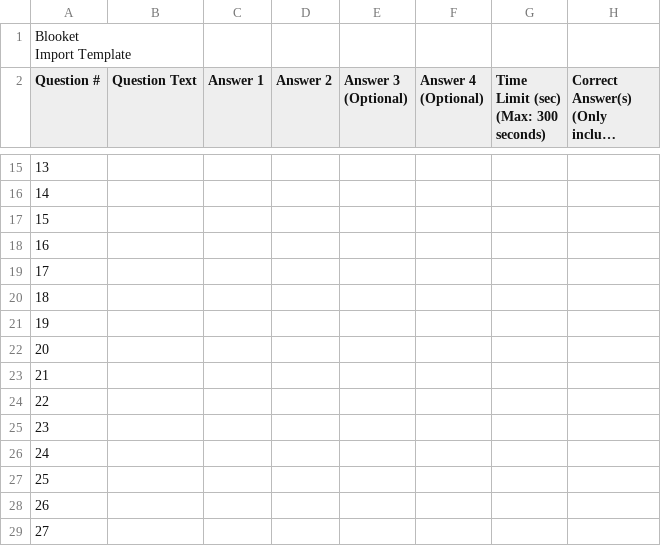
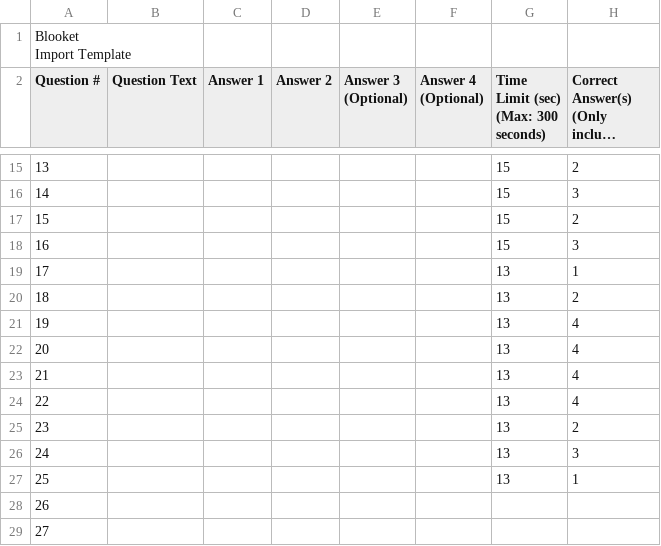
Before and after one commit to ApraUtah/ProspectResearchToolkit, a CSV file: data/fundraising_flashcards/ApraUtah_ConferenceQuiz_v1_2025.csv, drawn as a sheet; only a part is shown, gaps mark what is left out; long unchanged cells end in …; the diff covers the shown part only; the diff names each change by its address in the sheet, - before the commit and + after, or states it on an @@ line.

```diff
--- a/data/fundraising_flashcards/ApraUtah_ConferenceQuiz_v1_2025.csv
+++ b/data/fundraising_flashcards/ApraUtah_ConferenceQuiz_v1_2025.csv
-G15:G18: (empty)
+G15:G18: 15
-H15: (empty)
+H15: 2
-H16: (empty)
+H16: 3
-H17: (empty)
+H17: 2
-H18: (empty)
+H18: 3
-G19:G27: (empty)
+G19:G27: 13
-H19: (empty)
+H19: 1
-H20: (empty)
+H20: 2
-H21:H24: (empty)
+H21:H24: 4
-H25: (empty)
+H25: 2
-H26: (empty)
+H26: 3
-H27: (empty)
+H27: 1
```
Also changed, not shown: 41 edited cells elsewhere in this file, 1 other file.
